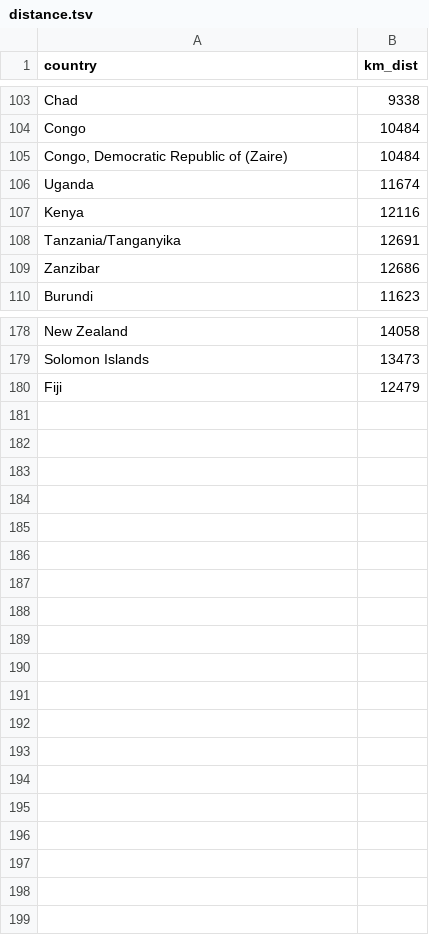
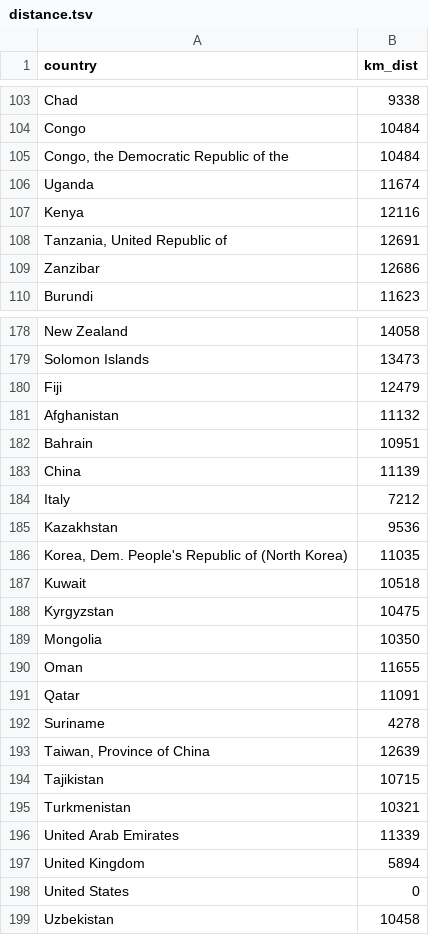
Before and after one commit to benhorvath/fdi_arms_exports, a TSV file: data/clean/distance.tsv, drawn as a sheet; only a part is shown, gaps mark what is left out; the diff covers the shown part only.

```diff
--- a/data/clean/distance.tsv
+++ b/data/clean/distance.tsv
@@ -104,6 +104,6 @@
 "Congo"	10484
-"Congo, Democratic Republic of (Zaire)"	10484
+"Congo, the Democratic Republic of the"	10484
 "Uganda"	11674
 "Kenya"	12116
-"Tanzania/Tanganyika"	12691
+"Tanzania, United Republic of"	12691
 "Zanzibar"	12686
@@ -198 +198,20 @@
 "Fiji"	12479
+"Afghanistan"	11132
+"Bahrain"	10951
+"China"	11139
+"Italy"	7212
+"Kazakhstan"	9536
+"Korea, Dem. People's Republic of (North Korea)"	11035
+"Kuwait"	10518
+"Kyrgyzstan"	10475
+"Mongolia"	10350
+"Oman"	11655
+"Qatar"	11091
+"Suriname"	4278
+"Taiwan, Province of China"	12639
+"Tajikistan"	10715
+"Turkmenistan"	10321
+"United Arab Emirates"	11339
+"United Kingdom"	5894
+"United States"	0
+"Uzbekistan"	10458
```
Also changed, not shown: 26 edited cells elsewhere in this file, data/clean/arms_exports.tsv, data/clean/conflict.tsv, 33 other files.
